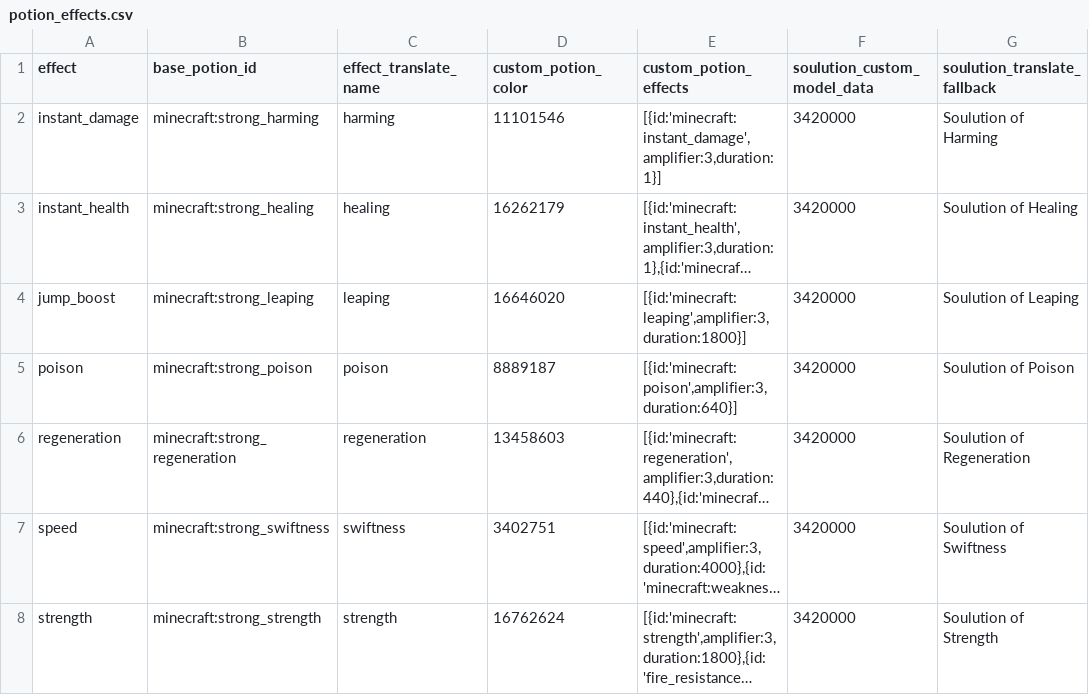
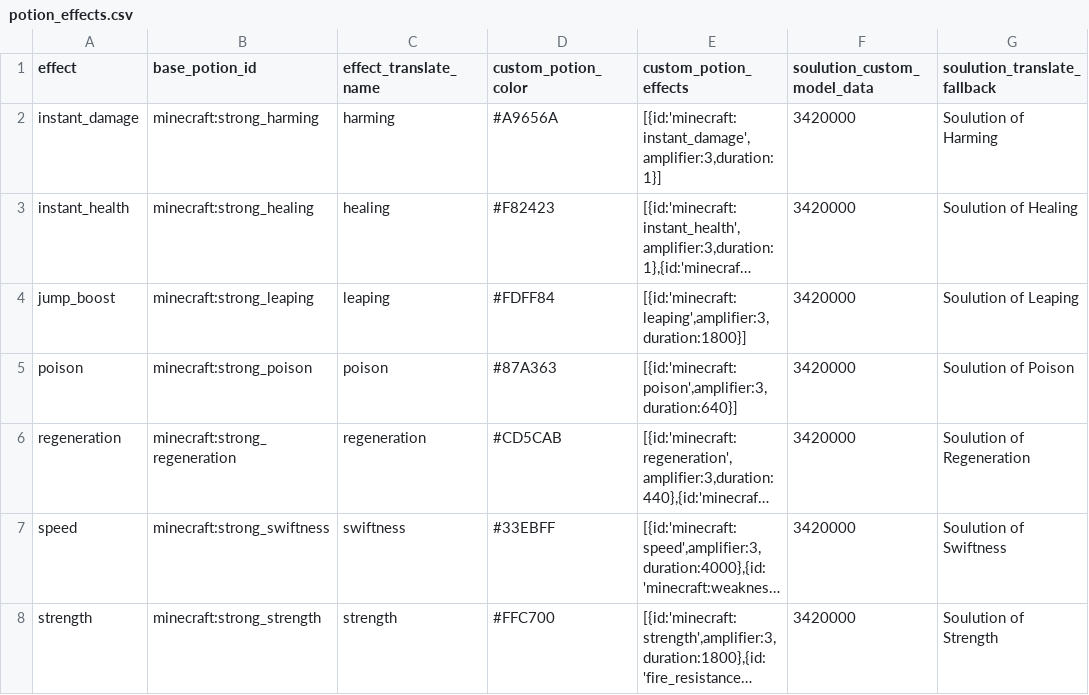
Before and after one commit to Gamemode4Dev/GM4_Datapacks, a CSV file: gm4_zauber_cauldrons/raw/potion_effects.csv, drawn as a sheet; long unchanged cells end in …; the diff names each change by its address in the sheet, - before the commit and + after, or states it on an @@ line.

Commit message:
Use hex codes for potion colors

```diff
--- a/gm4_zauber_cauldrons/raw/potion_effects.csv
+++ b/gm4_zauber_cauldrons/raw/potion_effects.csv
-D2 (custom_potion_color): 11101546
+D2 (custom_potion_color): #A9656A
-D3 (custom_potion_color): 16262179
+D3 (custom_potion_color): #F82423
-D4 (custom_potion_color): 16646020
+D4 (custom_potion_color): #FDFF84
-D5 (custom_potion_color): 8889187
+D5 (custom_potion_color): #87A363
-D6 (custom_potion_color): 13458603
+D6 (custom_potion_color): #CD5CAB
-D7 (custom_potion_color): 3402751
+D7 (custom_potion_color): #33EBFF
-D8 (custom_potion_color): 16762624
+D8 (custom_potion_color): #FFC700
```
